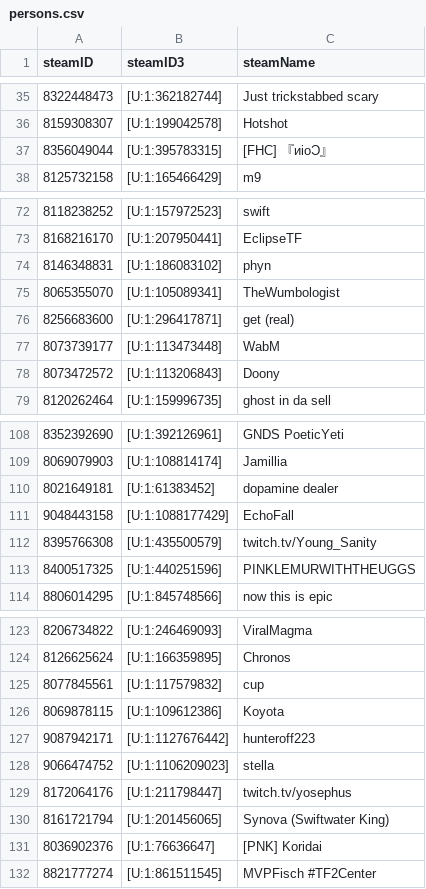
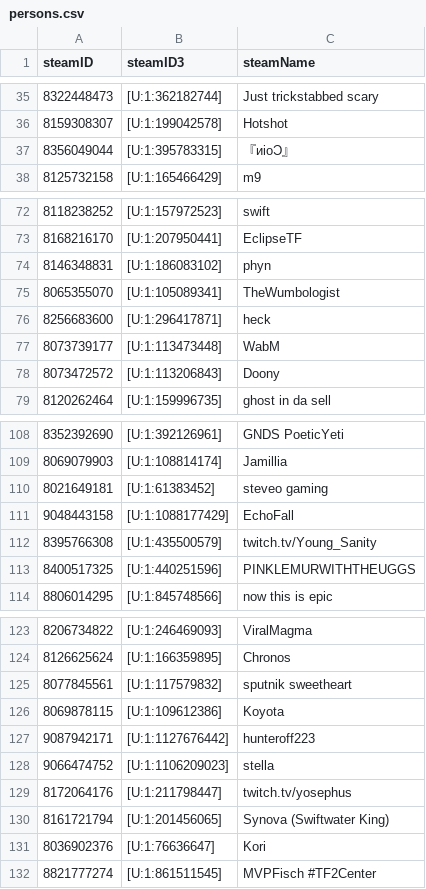
Before and after one commit to shelchang/tf2cc-data, a CSV file: persons.csv, drawn as a sheet; only a part is shown, gaps mark what is left out; the diff covers the shown part only.

```diff
--- a/persons.csv
+++ b/persons.csv
@@ -36,3 +36,3 @@ steamID,steamID3,steamName
 8159308307,[U:1:199042578],Hotshot
-8356049044,[U:1:395783315],[FHC] 『ᴎioƆ』
+8356049044,[U:1:395783315],『ᴎioƆ』
 8125732158,[U:1:165466429],m9
@@ -75,3 +75,3 @@ steamID,steamID3,steamName
 8065355070,[U:1:105089341],TheWumbologist
-8256683600,[U:1:296417871],get (real)
+8256683600,[U:1:296417871],heck
 8073739177,[U:1:113473448],WabM
@@ -109,3 +109,3 @@ steamID,steamID3,steamName
 8069079903,[U:1:108814174],Jamillia
-8021649181,[U:1:61383452],dopamine dealer
+8021649181,[U:1:61383452],steveo gaming
 9048443158,[U:1:1088177429],EchoFall
@@ -124,3 +124,3 @@ steamID,steamID3,steamName
 8126625624,[U:1:166359895],Chronos
-8077845561,[U:1:117579832],cup
+8077845561,[U:1:117579832],sputnik sweetheart
 8069878115,[U:1:109612386],Koyota
@@ -130,3 +130,3 @@ steamID,steamID3,steamName
 8161721794,[U:1:201456065],Synova (Swiftwater King)
-8036902376,[U:1:76636647],[PNK] Koridai
+8036902376,[U:1:76636647],Kori
 8821777274,[U:1:861511545],MVPFisch #TF2Center
```
Also changed, not shown: 3 added rows and 9 edited cells elsewhere in this file, matches.csv, 2 other files.
